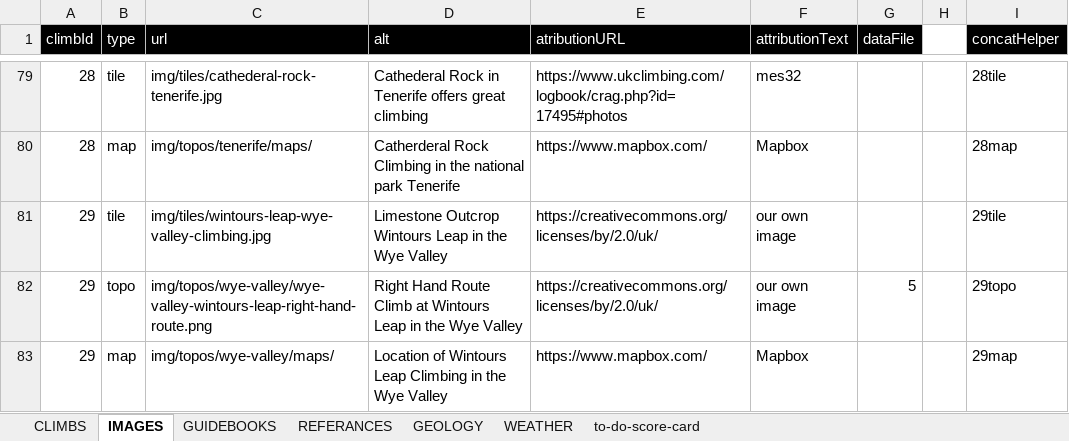
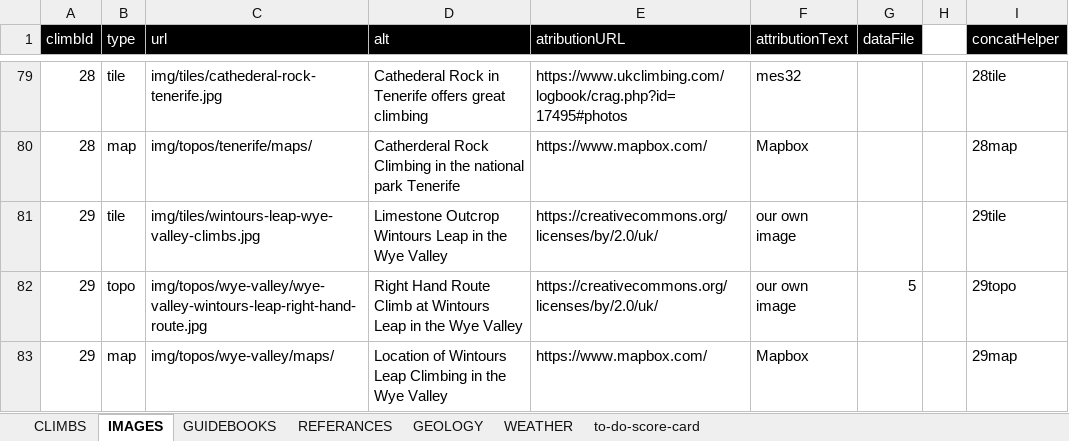
Before and after one commit to dankni/multi-pitch, an Excel workbook: working-files/multi-pitch-data.xlsx, sheet IMAGES, drawn as a sheet; only a part is shown, gaps mark what is left out; values as stored, in another font and other column widths than the file's, no borders; the diff names each change by its address in the sheet, - before the commit and + after, or states it on an @@ line.

Commit message:
added loads more info to wintours leap climb and compressed images and added decent

```diff
--- a/working-files/multi-pitch-data.xlsx (sheet IMAGES)
+++ b/working-files/multi-pitch-data.xlsx (sheet IMAGES)
-C81 (url): img/tiles/wintours-leap-wye-valley-climbing.jpg
+C81 (url): img/tiles/wintours-leap-wye-valley-climbs.jpg
-C82 (url): img/topos/wye-valley/wye-valley-wintours-leap-right-hand-route.png
+C82 (url): img/topos/wye-valley/wye-valley-wintours-leap-right-hand-route.jpg
```
Also changed, not shown: sheet WEATHER, sheet GUIDEBOOKS, sheet CLIMBS, sheet REFERANCES, sheet to-do-score-card, 30 other files.
